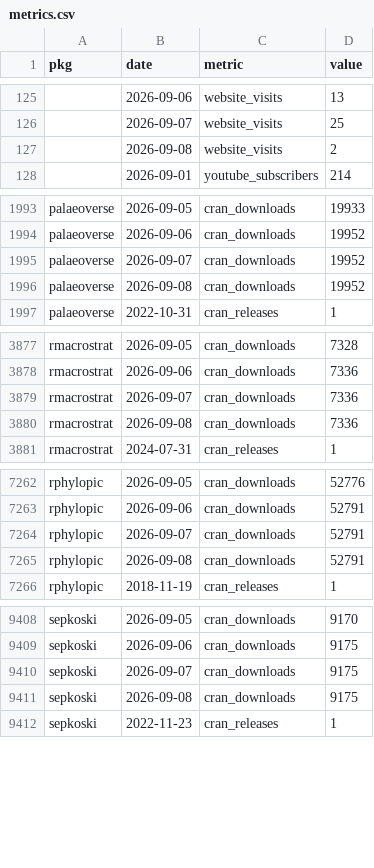
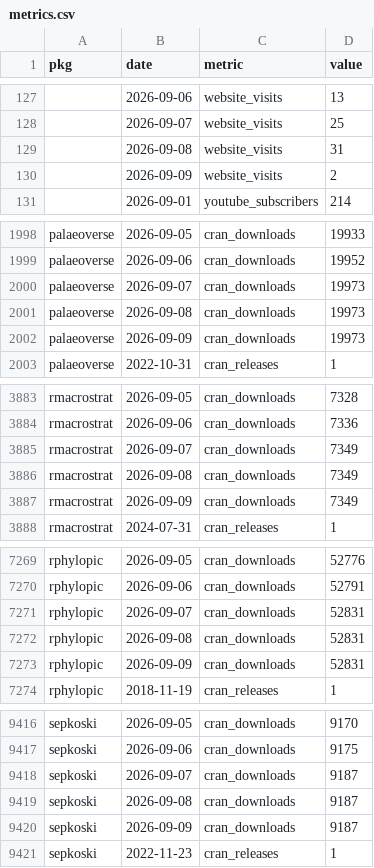
Before and after one commit to palaeoverse/palaeoverse.dashboard, a CSV file: data/metrics.csv, drawn as a sheet; only a part is shown, gaps mark what is left out; the diff covers the shown part only.

```diff
--- a/data/metrics.csv
+++ b/data/metrics.csv
@@ -126,3 +128,4 @@
 "",2026-09-07,"website_visits",25
-"",2026-09-08,"website_visits",2
+"",2026-09-08,"website_visits",31
+"",2026-09-09,"website_visits",2
 "",2026-09-01,"youtube_subscribers",214
@@ -1994,4 +1999,5 @@
 "palaeoverse",2026-09-06,"cran_downloads",19952
-"palaeoverse",2026-09-07,"cran_downloads",19952
-"palaeoverse",2026-09-08,"cran_downloads",19952
+"palaeoverse",2026-09-07,"cran_downloads",19973
+"palaeoverse",2026-09-08,"cran_downloads",19973
+"palaeoverse",2026-09-09,"cran_downloads",19973
 "palaeoverse",2022-10-31,"cran_releases",1
@@ -3878,4 +3884,5 @@
 "rmacrostrat",2026-09-06,"cran_downloads",7336
-"rmacrostrat",2026-09-07,"cran_downloads",7336
-"rmacrostrat",2026-09-08,"cran_downloads",7336
+"rmacrostrat",2026-09-07,"cran_downloads",7349
+"rmacrostrat",2026-09-08,"cran_downloads",7349
+"rmacrostrat",2026-09-09,"cran_downloads",7349
 "rmacrostrat",2024-07-31,"cran_releases",1
@@ -7263,4 +7270,5 @@
 "rphylopic",2026-09-06,"cran_downloads",52791
-"rphylopic",2026-09-07,"cran_downloads",52791
-"rphylopic",2026-09-08,"cran_downloads",52791
+"rphylopic",2026-09-07,"cran_downloads",52831
+"rphylopic",2026-09-08,"cran_downloads",52831
+"rphylopic",2026-09-09,"cran_downloads",52831
 "rphylopic",2018-11-19,"cran_releases",1
@@ -9409,4 +9417,5 @@
 "sepkoski",2026-09-06,"cran_downloads",9175
-"sepkoski",2026-09-07,"cran_downloads",9175
-"sepkoski",2026-09-08,"cran_downloads",9175
+"sepkoski",2026-09-07,"cran_downloads",9187
+"sepkoski",2026-09-08,"cran_downloads",9187
+"sepkoski",2026-09-09,"cran_downloads",9187
 "sepkoski",2022-11-23,"cran_releases",1
```
Also changed, not shown: 4 added rows and 7 edited cells elsewhere in this file, 3 other files.
